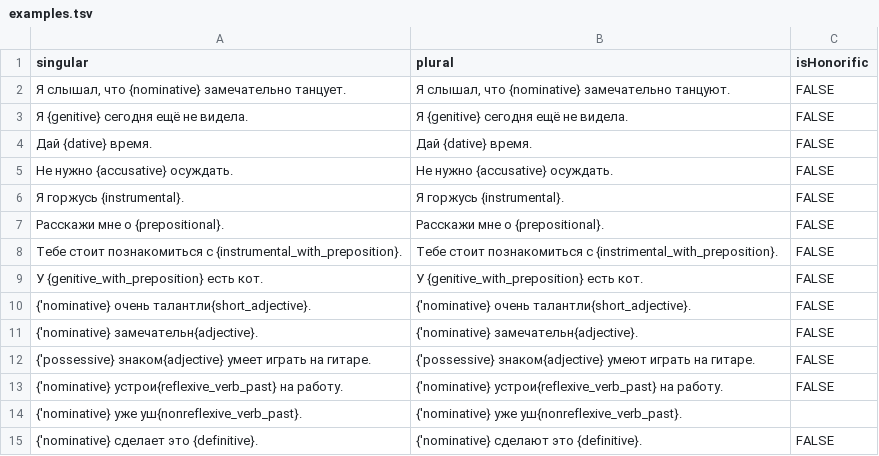
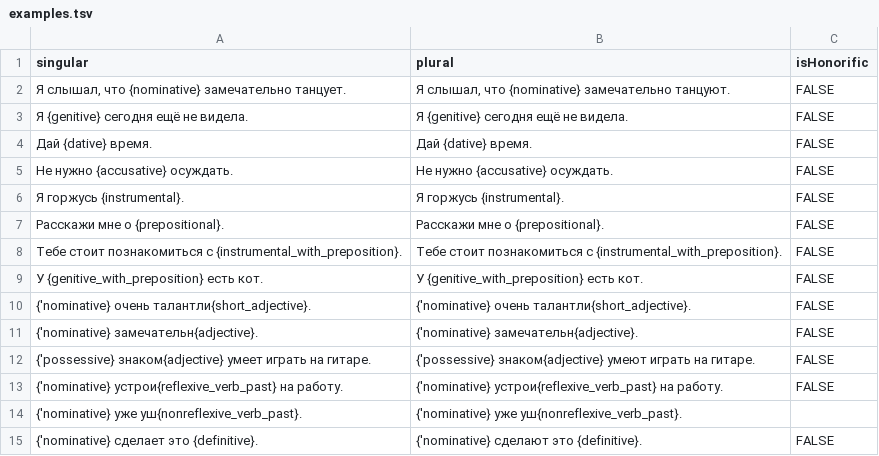
Before and after one commit to tutking24/pronounspage, a TSV file: locale/ru/pronouns/examples.tsv, drawn as a sheet.

```diff
--- a/locale/ru/pronouns/examples.tsv
+++ b/locale/ru/pronouns/examples.tsv
@@ -7,3 +7,3 @@ singular	plural	isHonorific
 Расскажи мне о {prepositional}.	Расскажи мне о {prepositional}.	FALSE
-Тебе стоит познакомиться с {instrumental_with_preposition}.	Тебе стоит познакомиться с {instrimental_with_preposition}.	FALSE
+Тебе стоит познакомиться с {instrumental_with_preposition}.	Тебе стоит познакомиться с {instrumental_with_preposition}.	FALSE
 У {genitive_with_preposition} есть кот.	У {genitive_with_preposition} есть кот.	FALSE
```
Also changed, not shown: 2 other files.
